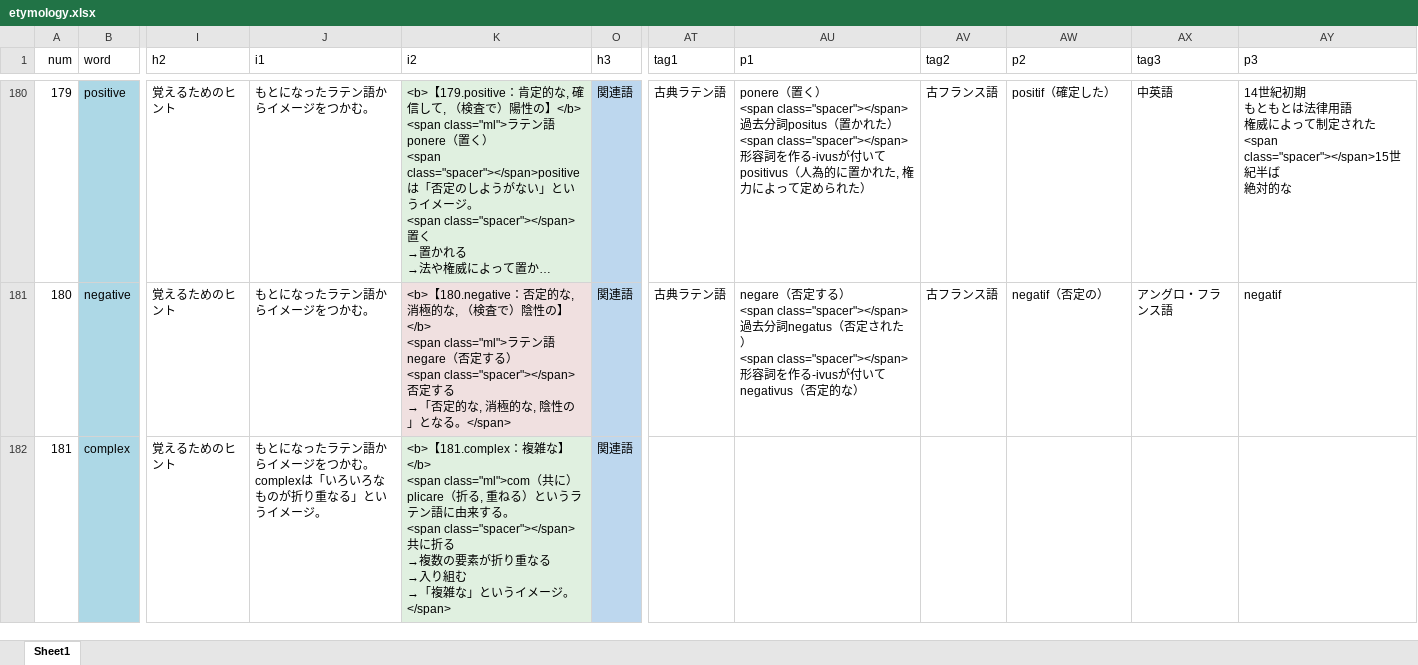
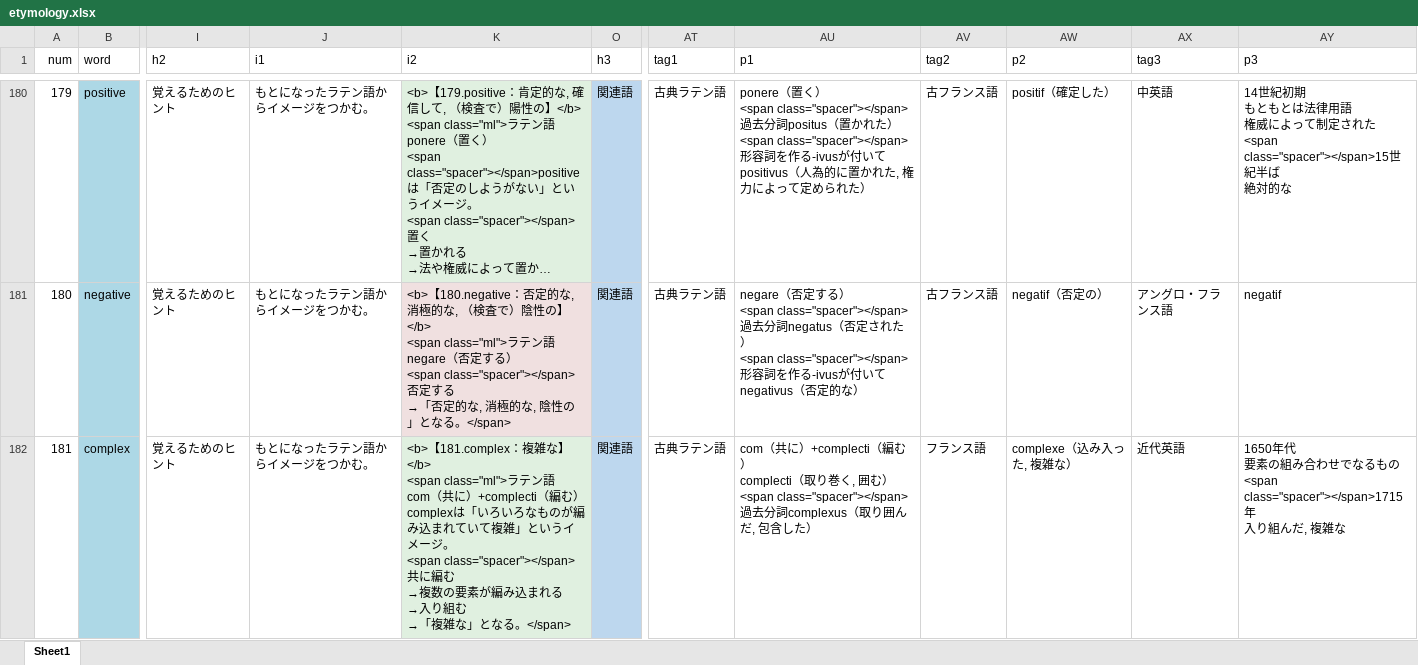
Before and after one commit to mar0ram/etymology-dictionary, an Excel workbook: data/etymology.xlsx, sheet Sheet1, drawn as a sheet; only a part is shown, gaps mark what is left out; long unchanged cells end in …; values as stored, in another font and other column widths than the file's, no borders; conditional formats not drawn; ↵ is a line break in a cell; the diff covers the shown part only; the diff names each change by its address in the sheet, - before the commit and + after, or states it on an @@ line.

```diff
--- a/data/etymology.xlsx (sheet Sheet1)
+++ b/data/etymology.xlsx (sheet Sheet1)
-J182 (i1): もとになったラテン語からイメージをつかむ。 ↵ complexは「いろいろなものが折り重なる」というイメージ。
+J182 (i1): もとになったラテン語からイメージをつかむ。
-K182 (i2): …な】</b> ↵ <span class="ml">com（共に）plicare（折る, 重ねる）というラテン語に由来する。 ↵ <span class="spacer"></span>共に折る ↵ →複数の要素が折り重なる ↵ →入り組む ↵ →「複雑な」というイメージ。</span>
+K182 (i2): …な】</b> ↵ <span class="ml">ラテン語 ↵ com（共に）+complecti（編む） ↵ complexは「いろいろなものが編み込まれていて複雑」というイメージ。 ↵ <span class="spacer"></span>共に編む ↵ →複数の要素が編み込まれる ↵ →入り組む ↵ →「複雑な」となる。</span>
-AT182 (tag1): (empty)
+AT182 (tag1): 古典ラテン語
-AU182 (p1): (empty)
+AU182 (p1): com（共に）+complecti（編む） ↵ complecti（取り巻く, 囲む） ↵ <span class="spacer"></span>過去分詞complexus（取り囲んだ, 包含した）
-AV182 (tag2): (empty)
+AV182 (tag2): フランス語
-AW182 (p2): (empty)
+AW182 (p2): complexe（込み入った, 複雑な）
-AX182 (tag3): (empty)
+AX182 (tag3): 近代英語
-AY182 (p3): (empty)
+AY182 (p3): 1650年代 ↵ 要素の組み合わせでなるもの ↵ <span class="spacer"></span>1715年 ↵ 入り組んだ, 複雑な
```
Also changed, not shown: 213 edited cells elsewhere in this sheet, 2 other files.
